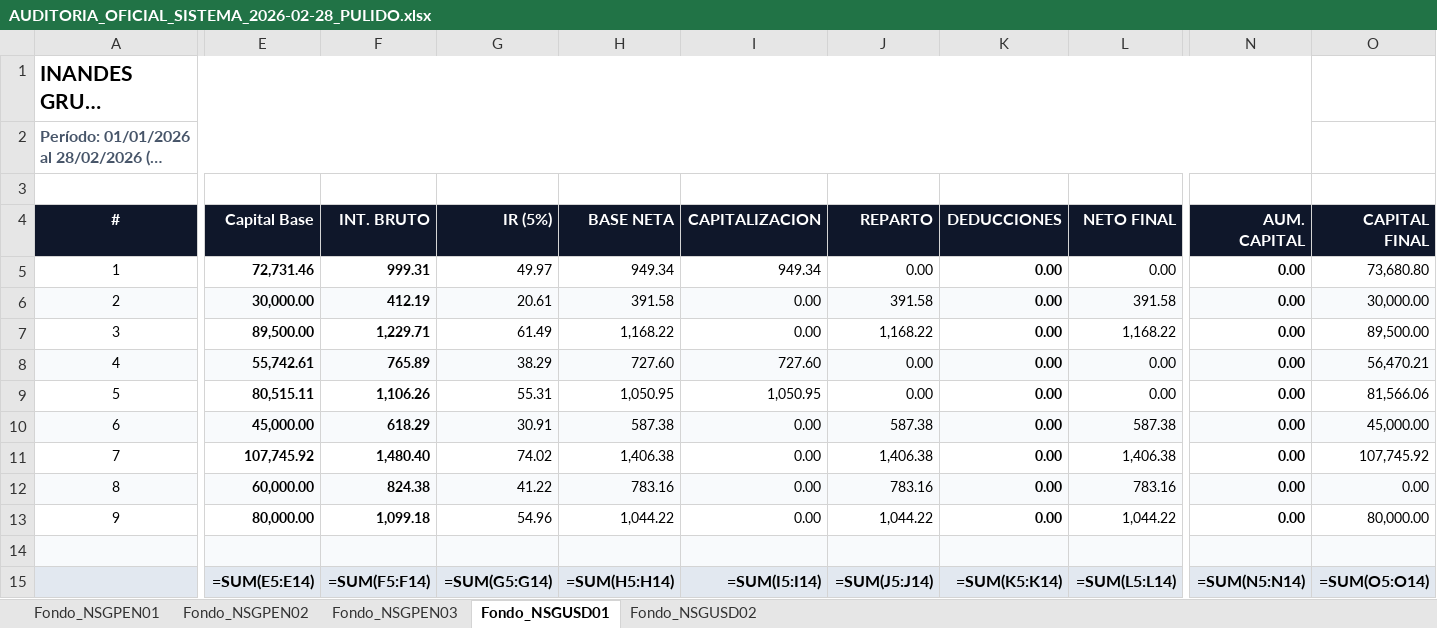
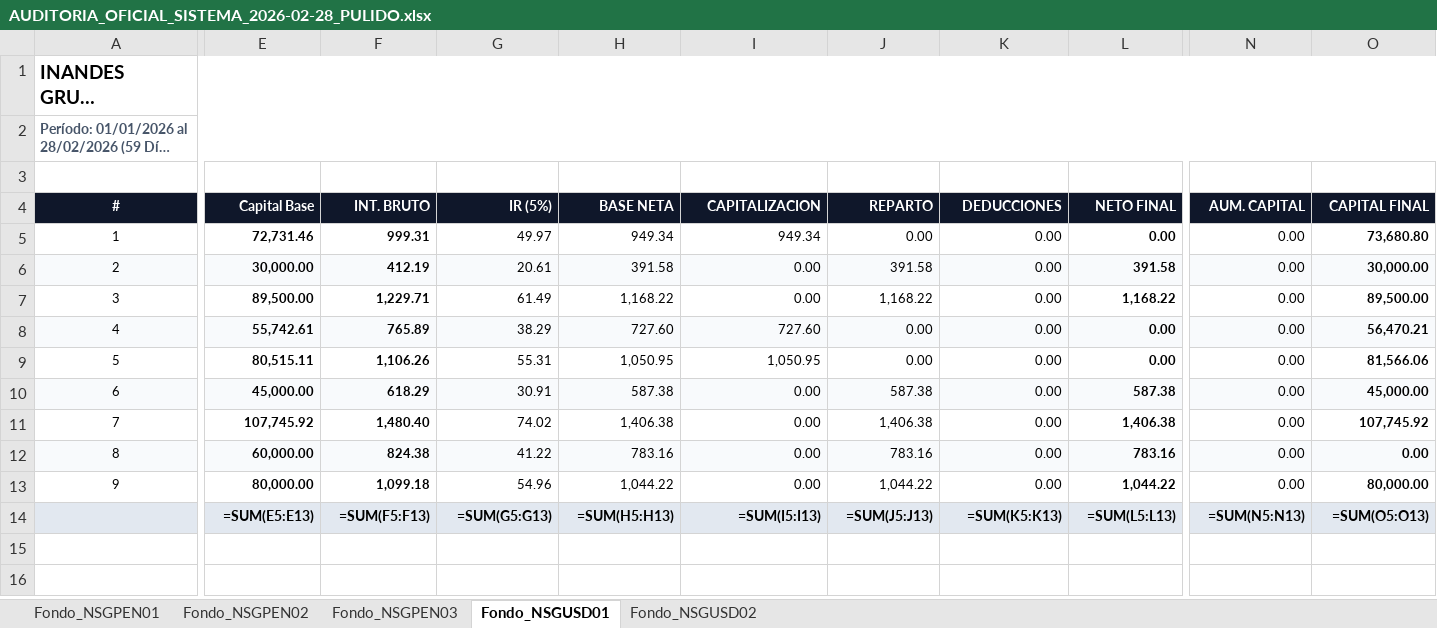
Before and after one commit to RichGutz/Inandes.ERP.React, an Excel workbook: Reportes_Auditoria_2026-02-28/AUDITORIA_OFICIAL_SISTEMA_2026-02-28_PULIDO.xlsx, sheet Fondo_NSGUSD01, drawn as a sheet; only a part is shown, gaps mark what is left out; long unchanged cells end in …; values as stored, in another font and other column widths than the file's, no borders; formulas without a stored value are shown as written; removed rows and columns are numbered as before the commit, all else as after; rows hold the shown columns only; the diff covers the shown part only; the diff names each change by its address in the sheet, - before the commit and + after, or states it on an @@ line.

```diff
--- a/Reportes_Auditoria_2026-02-28/AUDITORIA_OFICIAL_SISTEMA_2026-02-28_PULIDO.xlsx (sheet Fondo_NSGUSD01)
+++ b/Reportes_Auditoria_2026-02-28/AUDITORIA_OFICIAL_SISTEMA_2026-02-28_PULIDO.xlsx (sheet Fondo_NSGUSD01)
@@ A1:A2 text size: smaller @@
-A1:N1 merged
+A1:O1 merged
@@ column A (#) renumbered in row 2 @@
-A2:N2 merged
+A2:O2 merged
@@ A4:O4 text size: smaller @@
@@ A5:A13 text size: smaller @@
@@ E5:O13 text size: smaller @@
-K5:K13 bold: on
+K5:K13 bold: off
-L5:L13 bold: off
+L5:L13 bold: on
-N5:N13 bold: on
+N5:N13 bold: off
-O5:O13 bold: off
+O5:O13 bold: on
-row 14: (empty)
@@ E14:O14 text size: smaller @@
-E14 (Capital Base): =SUM(E5:E14)
+E14 (Capital Base): =SUM(E5:E13)
-F14 (INT. BRUTO): =SUM(F5:F14)
+F14 (INT. BRUTO): =SUM(F5:F13)
-G14 (IR (5%)): =SUM(G5:G14)
+G14 (IR (5%)): =SUM(G5:G13)
-H14 (BASE NETA): =SUM(H5:H14)
+H14 (BASE NETA): =SUM(H5:H13)
-I14 (CAPITALIZACION): =SUM(I5:I14)
+I14 (CAPITALIZACION): =SUM(I5:I13)
-J14 (REPARTO): =SUM(J5:J14)
+J14 (REPARTO): =SUM(J5:J13)
-K14 (DEDUCCIONES): =SUM(K5:K14)
+K14 (DEDUCCIONES): =SUM(K5:K13)
-L14 (NETO FINAL): =SUM(L5:L14)
+L14 (NETO FINAL): =SUM(L5:L13)
-N14 (AUM. CAPITAL): =SUM(N5:N14)
+N14 (AUM. CAPITAL): =SUM(N5:N13)
-O14 (CAPITAL FINAL): =SUM(O5:O14)
+O14 (CAPITAL FINAL): =SUM(O5:O13)
```
Also changed, not shown: 2 edited cells and cell formats elsewhere in this sheet, sheet Fondo_NSGPEN03, sheet Fondo_NSGUSD02, sheet Fondo_NSGPEN01, sheet Fondo_NSGPEN02, 2 other files.
